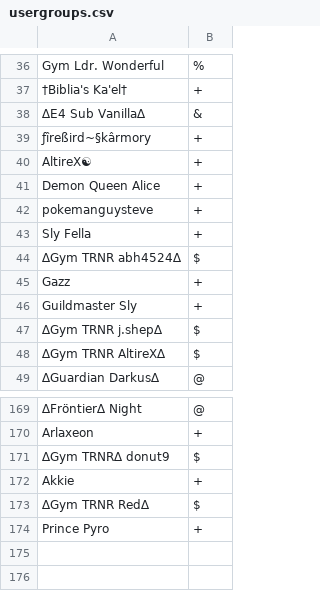
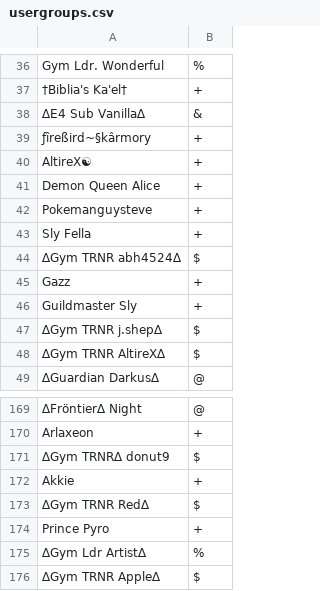
Before and after one commit to Sora-League/Pokemon-Showdown, a CSV file: config/usergroups.csv, drawn as a sheet; only a part is shown, gaps mark what is left out.

Commit message:
usergroups

```diff
--- a/config/usergroups.csv
+++ b/config/usergroups.csv
@@ -41,3 +41,3 @@ AltireX☯,+
 Demon Queen Alice,+
-pokemanguysteve,+
+Pokemanguysteve,+
 Sly Fella,+
@@ -174 +174,3 @@ Akkie,+
 Prince Pyro,+
+∆Gym Ldr Artist∆,%
+∆Gym TRNR Apple∆,$
```
